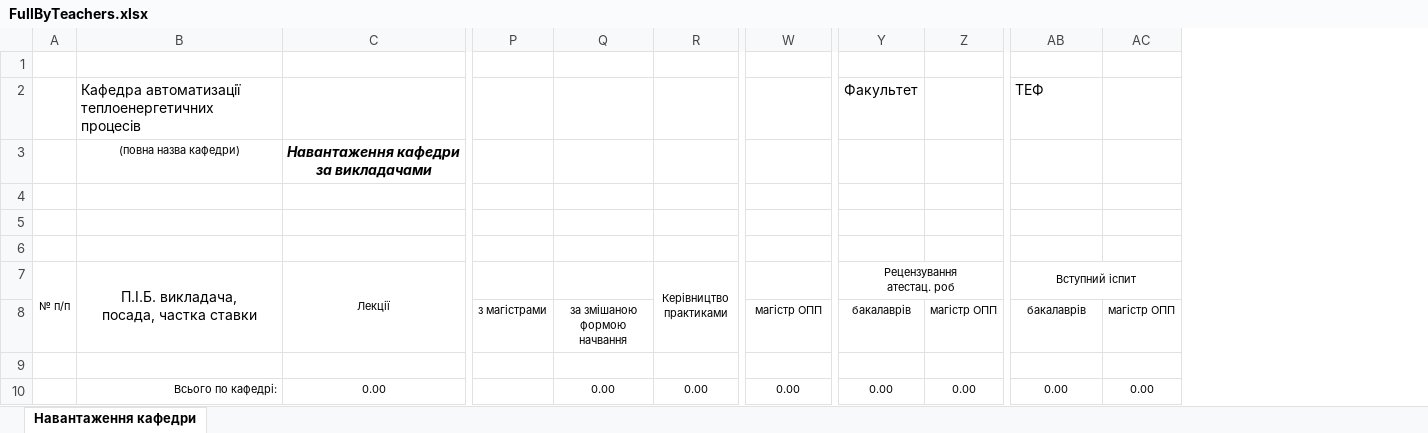
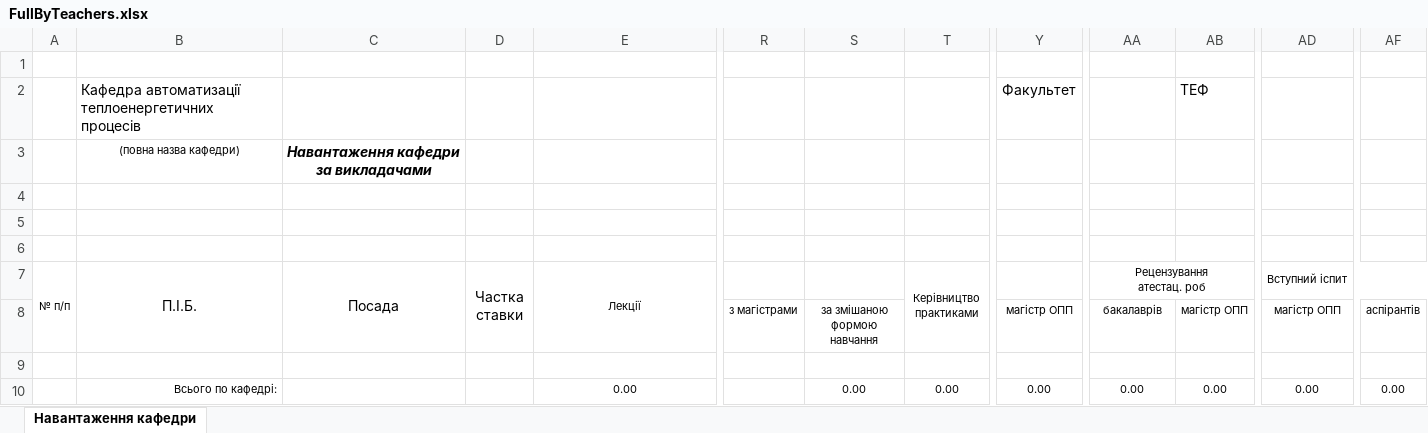
Before and after one commit to DZinchenko/Carat, an Excel workbook: Carat/templates/FullByTeachers.xlsx, sheet Навантаження кафедри, drawn as a sheet; only a part is shown, gaps mark what is left out; values as stored, in another font and other column widths than the file's, no borders; removed rows and columns are numbered as before the commit, all else as after; rows hold the shown columns only; ↵ is a line break in a cell; the diff names each change by its address in the sheet, - before the commit and + after, or states it on an @@ line.

```diff
--- a/Carat/templates/FullByTeachers.xlsx (sheet Навантаження кафедри)
+++ b/Carat/templates/FullByTeachers.xlsx (sheet Навантаження кафедри)
+column C (Посада), empty
+column D (Частка ставки), empty
-column AC, rows 8-10: магістр ОПП |  | 0.00
+column AF, rows 8-10: аспірантів |  | 0.00
-row 2:  | Кафедра автоматизації теплоенергетичних процесів |  |  |  |  |  | Факультет |  | ТЕФ
-row 3:  | (повна назва кафедри) | Навантаження кафедри за викладачами
+row 2:  | Кафедра автоматизації теплоенергетичних процесів |  |  |  |  |  |  | Факультет |  | ТЕФ
+row 3:  | (повна назва кафедри) | Навантаження кафедри за викладачами
-B7: П.І.Б. викладача, ↵ посада, частка ставки
+B7: П.І.Б.
-S8: за змішаною ↵ формою начвання
+S8: за змішаною ↵ формою навчання
-AD8 (Вступний іспит): бакалаврів
+AD8 (Вступний іспит): магістр ОПП
```
Also changed, not shown: formulas that keep their value, Carat/templates/DefaultBySubject.xlsx, Carat/templates/DefaultByTeacher.xlsx, 7 other files.
